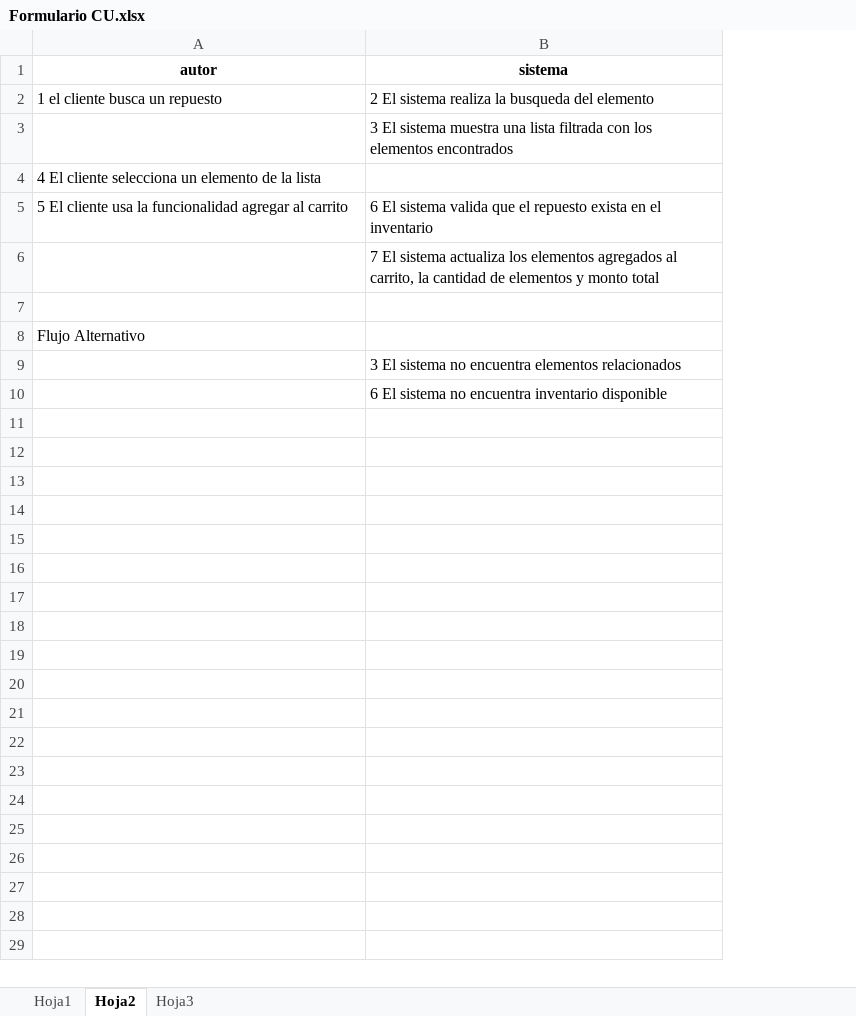
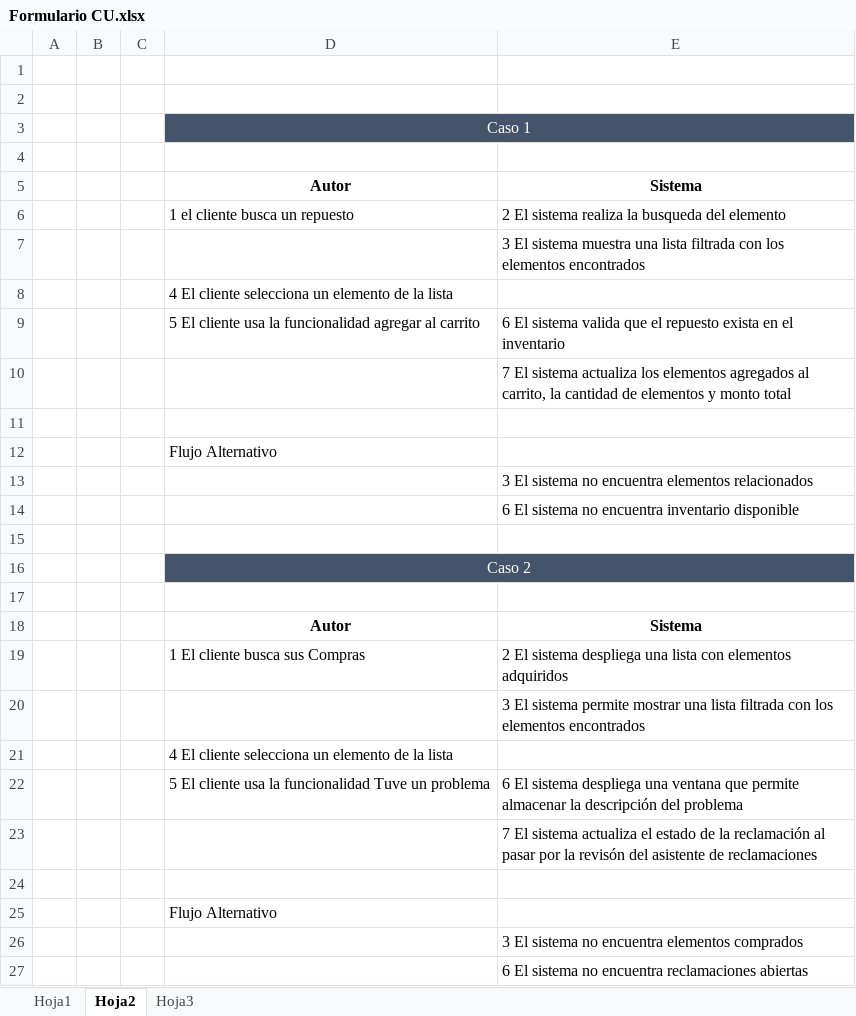
Before and after one commit to nelsonfer25/DDS, an Excel workbook: Formulario CU.xlsx, sheet Hoja2, drawn as a sheet; values as stored, in another font and other column widths than the file's, no borders; addresses are those after the commit; the diff names each change by its address in the sheet, - before the commit and + after, or states it on an @@ line.

Commit message:
Caso-de-uso-2-agregado

```diff
--- a/Formulario CU.xlsx (sheet Hoja2)
+++ b/Formulario CU.xlsx (sheet Hoja2)
+column A, empty
+column B, empty
+column C, empty
-row 1: autor | sistema
+row 1: (empty)
+row 2: (empty)
+row 3:  |  |  | Caso 1
+row 4: (empty)
+row 5:  |  |  | Autor | Sistema
+row 15: (empty)
+row 16:  |  |  | Caso 2
+row 17: (empty)
+row 18:  |  |  | Autor | Sistema
+row 19:  |  |  | 1 El cliente busca sus Compras | 2 El sistema despliega una lista con elementos adquiridos
+row 20:  |  |  |  | 3 El sistema permite mostrar una lista filtrada con los elementos encontrados
+row 21:  |  |  | 4 El cliente selecciona un elemento de la lista
+row 22:  |  |  | 5 El cliente usa la funcionalidad Tuve un problema | 6 El sistema despliega una ventana que permite almacenar la descripción del problema
+row 23:  |  |  |  | 7 El sistema actualiza el estado de la reclamación al pasar por la revisón del asistente de reclamaciones
+row 24: (empty)
+row 25:  |  |  | Flujo Alternativo
+row 26:  |  |  |  | 3 El sistema no encuentra elementos comprados
+row 27:  |  |  |  | 6 El sistema no encuentra reclamaciones abiertas
```
Also changed, not shown: sheet Hoja1, charts or pictures.
